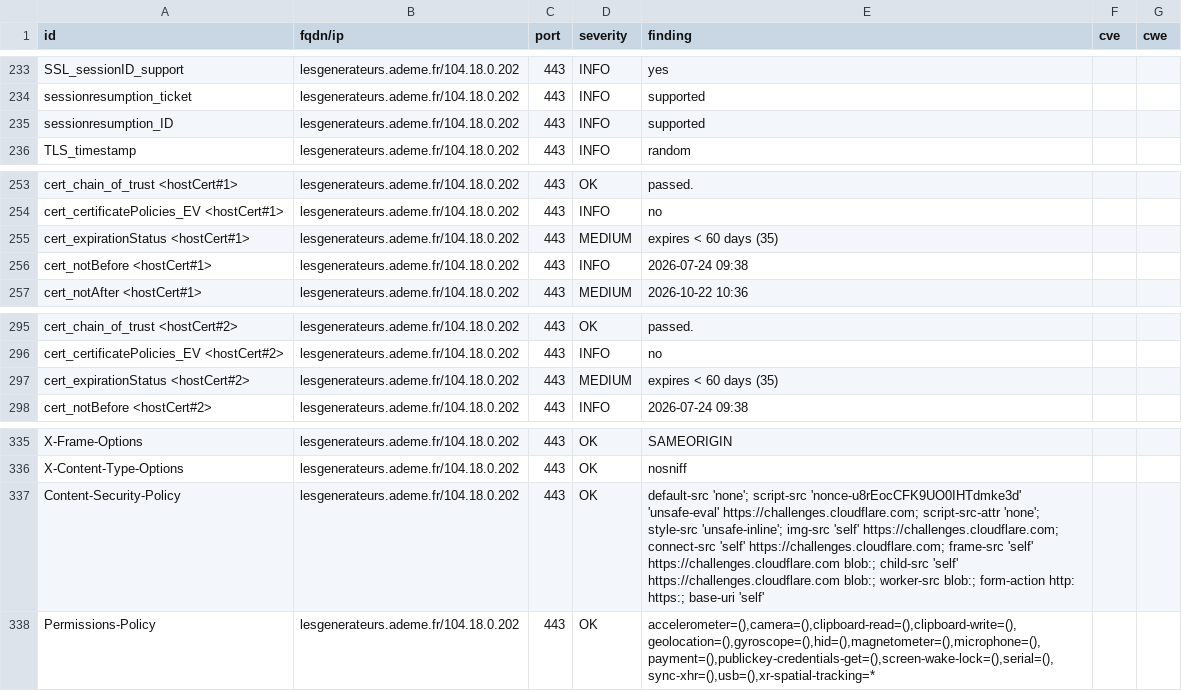
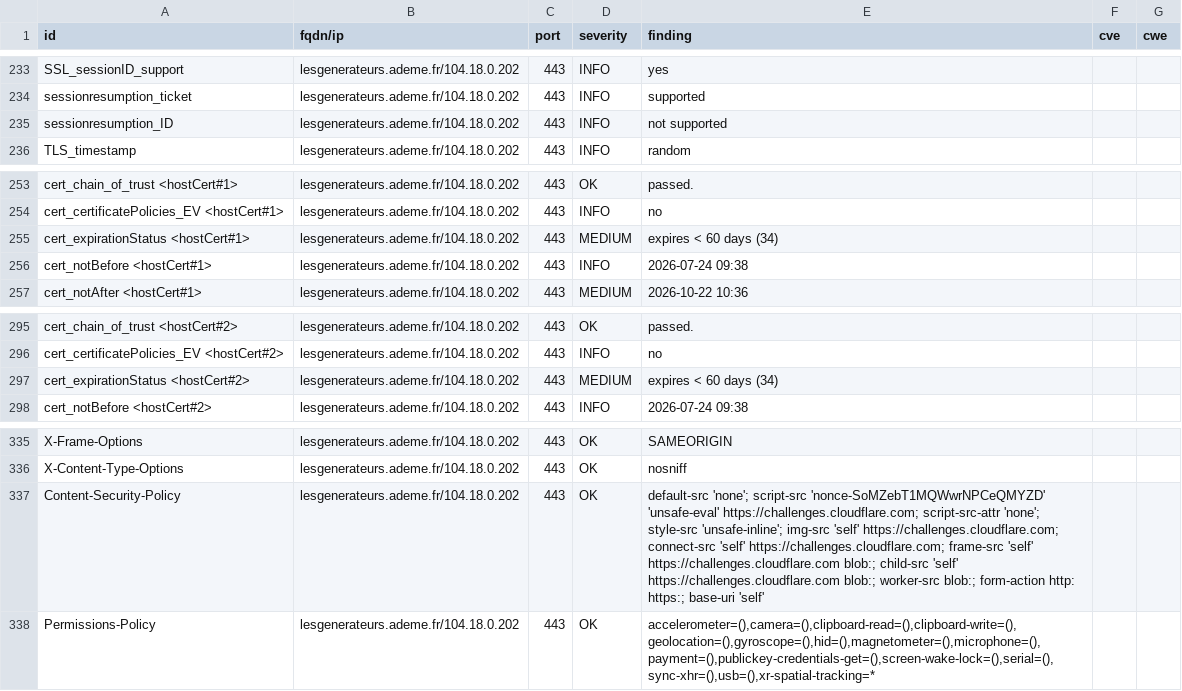
Before and after one commit to luciefoulhac/dashlord, a CSV file: results/aHR0cHM6Ly9sZXNnZW5lcmF0ZXVycy5hZGVtZS5mcg==/testssl.csv, drawn as a sheet; only a part is shown, gaps mark what is left out; the diff covers the shown part only.

```diff
--- a/results/aHR0cHM6Ly9sZXNnZW5lcmF0ZXVycy5hZGVtZS5mcg==/testssl.csv
+++ b/results/aHR0cHM6Ly9sZXNnZW5lcmF0ZXVycy5hZGVtZS5mcg==/testssl.csv
@@ -234,3 +234,3 @@
 "sessionresumption_ticket","lesgenerateurs.ademe.fr/104.18.0.202","443","INFO","supported","",""
-"sessionresumption_ID","lesgenerateurs.ademe.fr/104.18.0.202","443","INFO","supported","",""
+"sessionresumption_ID","lesgenerateurs.ademe.fr/104.18.0.202","443","INFO","not supported","",""
 "TLS_timestamp","lesgenerateurs.ademe.fr/104.18.0.202","443","INFO","random","",""
@@ -254,3 +254,3 @@
 "cert_certificatePolicies_EV <hostCert#1>","lesgenerateurs.ademe.fr/104.18.0.202","443","INFO","no","",""
-"cert_expirationStatus <hostCert#1>","lesgenerateurs.ademe.fr/104.18.0.202","443","MEDIUM","expires < 60 days (35)","",""
+"cert_expirationStatus <hostCert#1>","lesgenerateurs.ademe.fr/104.18.0.202","443","MEDIUM","expires < 60 days (34)","",""
 "cert_notBefore <hostCert#1>","lesgenerateurs.ademe.fr/104.18.0.202","443","INFO","2026-07-24 09:38","",""
@@ -296,3 +296,3 @@
 "cert_certificatePolicies_EV <hostCert#2>","lesgenerateurs.ademe.fr/104.18.0.202","443","INFO","no","",""
-"cert_expirationStatus <hostCert#2>","lesgenerateurs.ademe.fr/104.18.0.202","443","MEDIUM","expires < 60 days (35)","",""
+"cert_expirationStatus <hostCert#2>","lesgenerateurs.ademe.fr/104.18.0.202","443","MEDIUM","expires < 60 days (34)","",""
 "cert_notBefore <hostCert#2>","lesgenerateurs.ademe.fr/104.18.0.202","443","INFO","2026-07-24 09:38","",""
@@ -336,3 +336,3 @@
 "X-Content-Type-Options","lesgenerateurs.ademe.fr/104.18.0.202","443","OK","nosniff","",""
-"Content-Security-Policy","lesgenerateurs.ademe.fr/104.18.0.202","443","OK","default-src 'none'; script-src 'nonce-u8rEocCFK9UO0IHTdmke3d' 'unsafe-eval' https://challenges.cloudflare.com; script-src-attr 'none'; style-src 'unsafe-inline'; img-src 'self' https://challenges.cloudflare.com; connect-src 'self' https://challenges.cloudflare.com; frame-src 'self' https://challenges.cloudflare.com blob:; child-src 'self' https://challenges.cloudflare.com blob:; worker-src blob:; form-action http: https:; base-uri 'self'","",""
+"Content-Security-Policy","lesgenerateurs.ademe.fr/104.18.0.202","443","OK","default-src 'none'; script-src 'nonce-SoMZebT1MQWwrNPCeQMYZD' 'unsafe-eval' https://challenges.cloudflare.com; script-src-attr 'none'; style-src 'unsafe-inline'; img-src 'self' https://challenges.cloudflare.com; connect-src 'self' https://challenges.cloudflare.com; frame-src 'self' https://challenges.cloudflare.com blob:; child-src 'self' https://challenges.cloudflare.com blob:; worker-src blob:; form-action http: https:; base-uri 'self'","",""
 "Permissions-Policy","lesgenerateurs.ademe.fr/104.18.0.202","443","OK","accelerometer=(),camera=(),clipboard-read=(),clipboard-write=(),geolocation=(),gyroscope=(),hid=(),magnetometer=(),microphone=(),payment=(),publickey-credentials-get=(),screen-wake-lock=(),serial=(),sync-xhr=(),usb=(),xr-spatial-tracking=*","",""
```
Also changed, not shown: 7 edited cells elsewhere in this file, 13 other files.
